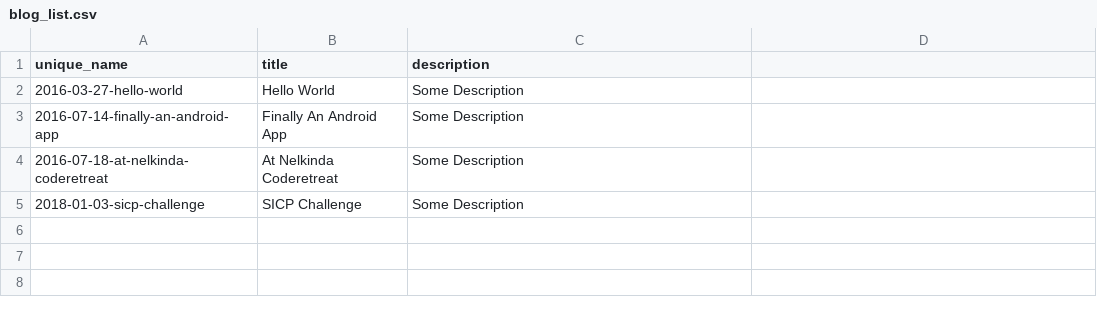
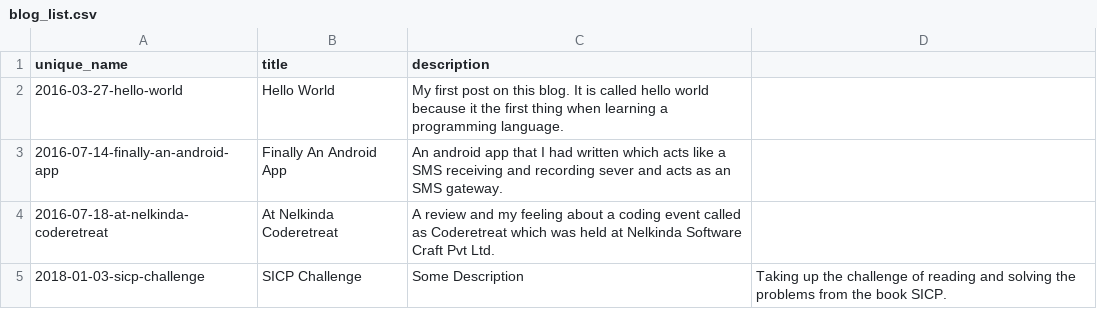
Before and after one commit to tanayseven/personal-website.archive.makebuild, a CSV file: blog_list.csv, drawn as a sheet.

Commit message:
Add descriptions for blogs and add more styling to the website

```diff
--- a/blog_list.csv
+++ b/blog_list.csv
@@ -1,5 +1,5 @@
 unique_name,title,description
-2016-03-27-hello-world,Hello World,Some Description
-2016-07-14-finally-an-android-app,Finally An Android App,Some Description
-2016-07-18-at-nelkinda-coderetreat,At Nelkinda Coderetreat,Some Description
-2018-01-03-sicp-challenge,SICP Challenge,Some Description
+2016-03-27-hello-world,Hello World,My first post on this blog. It is called hello world because it the first thing when learning a programming language.
+2016-07-14-finally-an-android-app,Finally An Android App,An android app that I had written which acts like a SMS receiving and recording sever and acts as an SMS gateway.
+2016-07-18-at-nelkinda-coderetreat,At Nelkinda Coderetreat,A review and my feeling about a coding event called as Coderetreat which was held at Nelkinda Software Craft Pvt Ltd.
+2018-01-03-sicp-challenge,SICP Challenge,Some Description,Taking up the challenge of reading and solving the problems from the book SICP.
```
Also changed, not shown: 4 other files.
